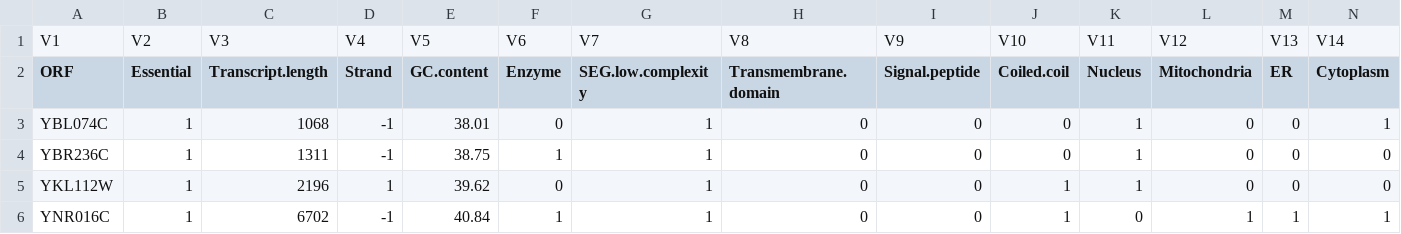
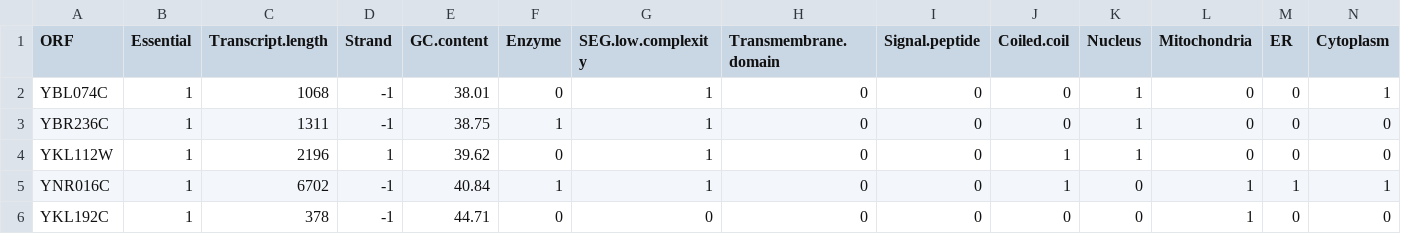
Before and after one commit to ranikay/CSCI5622-CourseProject, a CSV file: data/large_yeast_data.csv, drawn as a sheet; only a part is shown; the shorter side is filled out with more unchanged rows; rows hold the shown columns only; the diff names each change by its address in the sheet, - before the commit and + after, or states it on an @@ line.

Commit message:
Removed extra column headings

```diff
--- a/data/large_yeast_data.csv
+++ b/data/large_yeast_data.csv
-row 1: V1 | V2 | V3 | V4 | V5 | V6 | V7 | V8 | V9 | V10 | V11 | V12 | V13 | V14
```
